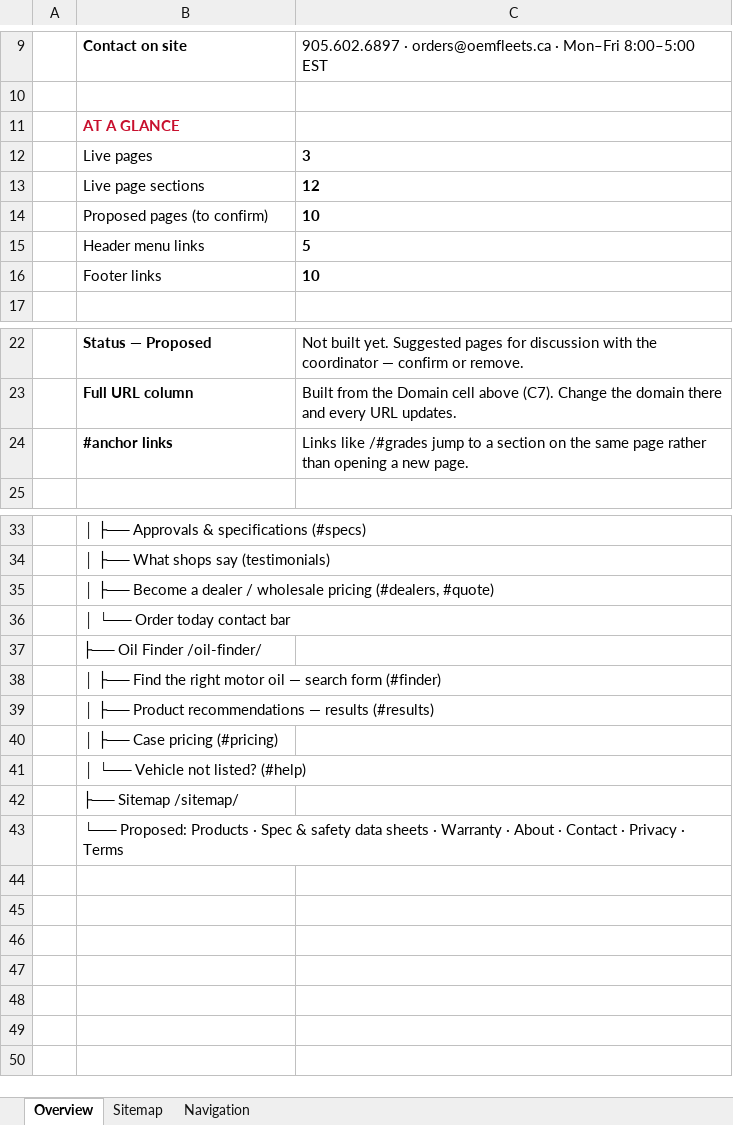
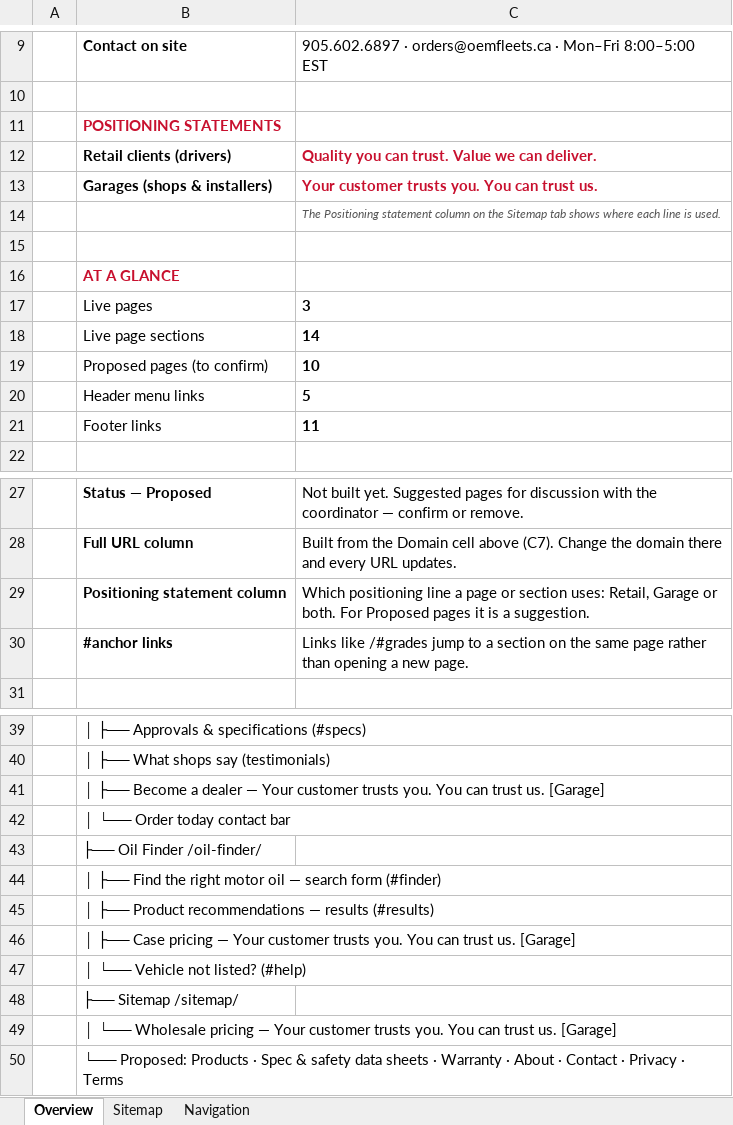
Before and after one commit to shaheertiger/mileagemastershaheerapproved, an Excel workbook: docs/Mileage-Master-Sitemap.xlsx, sheet Overview, drawn as a sheet; only a part is shown, gaps mark what is left out; values as stored, in another font and other column widths than the file's, no borders; addresses are those after the commit; the diff covers the shown part only; the diff names each change by its address in the sheet, - before the commit and + after, or states it on an @@ line.

```diff
--- a/docs/Mileage-Master-Sitemap.xlsx (sheet Overview)
+++ b/docs/Mileage-Master-Sitemap.xlsx (sheet Overview)
+row 11:  | POSITIONING STATEMENTS
+row 12:  | Retail clients (drivers) | Quality you can trust. Value we can deliver.
+row 13:  | Garages (shops & installers) | Your customer trusts you. You can trust us.
+row 14:  |  | The Positioning statement column on the Sitemap tab shows where each line is used.
+row 15: (empty)
-C18: 12
+C18: 14
-C21: 10
+C21: 11
+row 29:  | Positioning statement column | Which positioning line a page or section uses: Retail, Garage or both. For Proposed pages it is a suggestion.
-B41: …a dealer / wholesale pricing (#dealers, #quote)
+B41: …a dealer — Your customer trusts you. You can trust us. [Garage]
-B46: …Case pricing (#pricing)
+B46: …Case pricing — Your customer trusts you. You can trust us. [Garage]
+row 49:  | │ └── Wholesale pricing — Your customer trusts you. You can trust us. [Garage]
```
Also changed, not shown: 1 edited cell elsewhere in this sheet, sheet Sitemap, sheet Navigation, formulas that keep their value.
